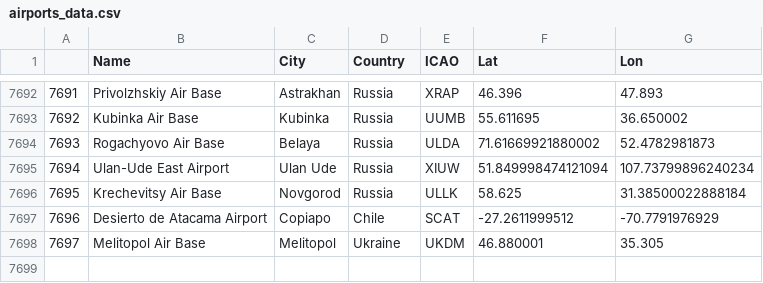
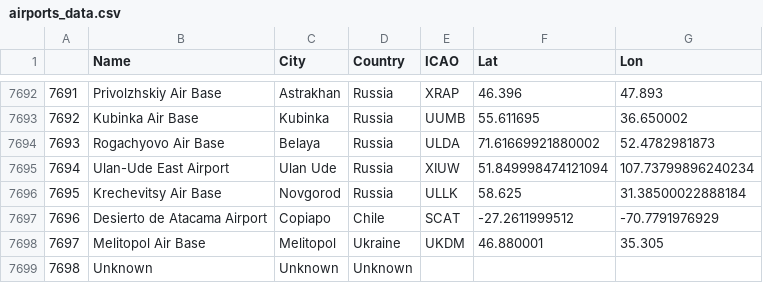
Before and after one commit to AsmaeD/project_planes, a CSV file: airports_data.csv, drawn as a sheet; only a part is shown, gaps mark what is left out.

Commit message:
Update airports_data.csv
Ajout d'un e ligne pour gérer les enregistrments sans codes iaco

```diff
--- a/airports_data.csv
+++ b/airports_data.csv
@@ -7698 +7698,2 @@
 7697,Melitopol Air Base,Melitopol,Ukraine,UKDM,46.880001,35.305
+7698,Unknown,Unknown,Unknown,,,
```
